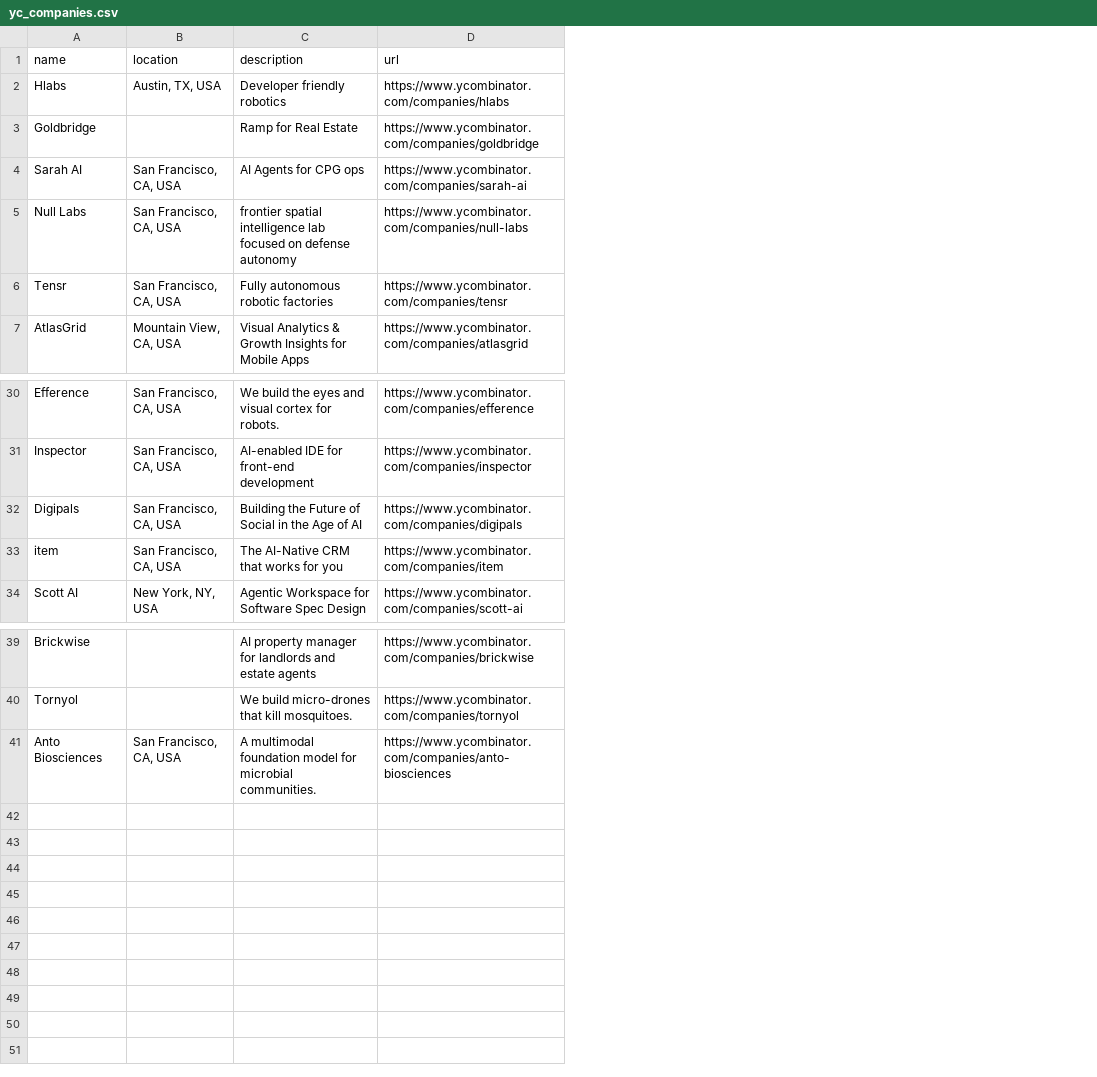
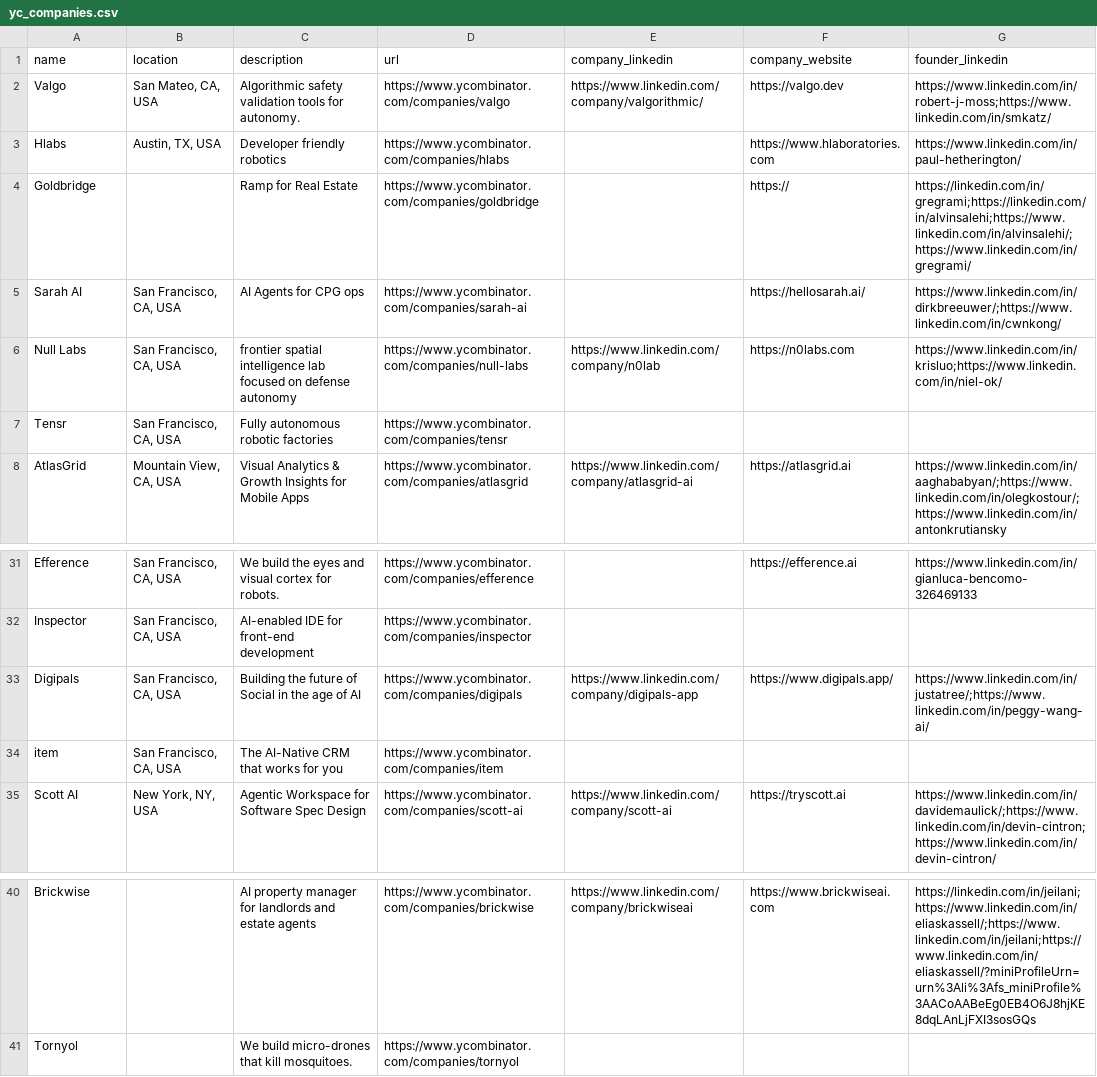
Before and after one commit to fleacr/WebScraperYCombinator, a CSV file: yc_companies.csv, drawn as a sheet; only a part is shown, gaps mark what is left out; removed rows and columns are numbered as before the commit, all else as after; the diff names each change by its address in the sheet, - before the commit and + after, or states it on an @@ line.

Commit message:
scrap founders but still errors

```diff
--- a/yc_companies.csv
+++ b/yc_companies.csv
+column E (company_linkedin), rows 6-8: https://www.linkedin.com/company/n0lab |  | https://www.linkedin.com/company/atlasgrid-ai; rows 33-35: https://www.linkedin.com/company/digipals-app |  | https://www.linkedin.com/company/scott-ai; row 40: https://www.linkedin.com/company/brickwiseai
+column F (company_website), rows 3-8: https://www.hlaboratories.com | https:// | https://hellosarah.ai/ | https://n0labs.com |  | https://atlasgrid.ai; rows 31-35: https://efference.ai |  | https://www.digipals.app/ |  | https://tryscott.ai; row 40: https://www.brickwiseai.com
+column G (founder_linkedin), rows 3-8: https://www.linkedin.com/in/paul-hetherington/ | https://linkedin.com/in/gregrami;https://linkedin.com/in/alvinsalehi;https://www.linkedin.com/in/alvinsalehi/;https://www.linkedin.com/in/gregrami/ | https://www.linkedin.com/in/dirkbreeuwer/;https://www.linkedin.com/in/cwnkong/ | https://www.linkedin.com/in/krisluo;https://www.linkedin.com/in/niel-ok/ |  | https://www.linkedin.com/in/aaghababyan/;https://www.linkedin.com/in/olegkostour/;https://www.linkedin.com/in/antonkrutiansky; rows 31-35: https://www.linkedin.com/in/gianluca-bencomo-326469133 |  | https://www.linkedin.com/in/justatree/;https://www.linkedin.com/in/peggy-wang-ai/ |  | https://www.linkedin.com/in/davidemaulick/;https://www.linkedin.com/in/devin-cintron;https://www.linkedin.com/in/devin-cintron/; row 40: https://linkedin.com/in/jeilani;https://www.linkedin.com/in/eliaskassell/;https://www.linkedin.com/in/jeilani;https://www.linkedin.com/in/eliaskassell/?miniProfileUrn=urn%3Ali%3Afs_miniProfile%3AACoAABeEg0EB4O6J8hjKE8dqLAnLjFXI3sosGQs
+row 2: Valgo | San Mateo, CA, USA | Algorithmic safety validation tools for autonomy. | https://www.ycombinator.com/companies/valgo | https://www.linkedin.com/company/valgorithmic/ | https://valgo.dev | https://www.linkedin.com/in/robert-j-moss;https://www.linkedin.com/in/smkatz/
-C33 (description): Building the Future of Social in the Age of AI
+C33 (description): Building the future of Social in the age of AI
-row 41: Anto Biosciences | San Francisco, CA, USA | A multimodal foundation model for microbial communities. | https://www.ycombinator.com/companies/anto-biosciences
```
Also changed, not shown: 2 other files.
